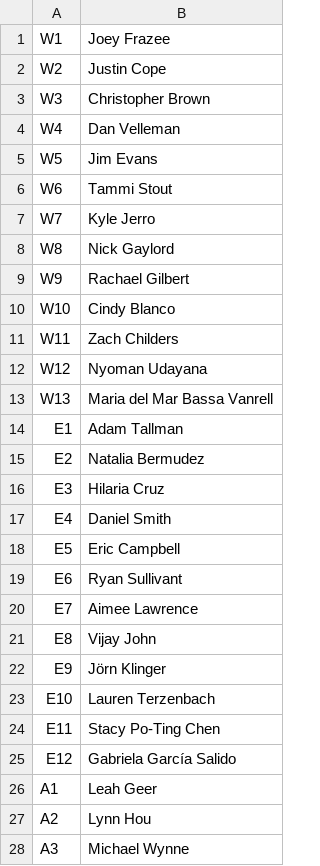
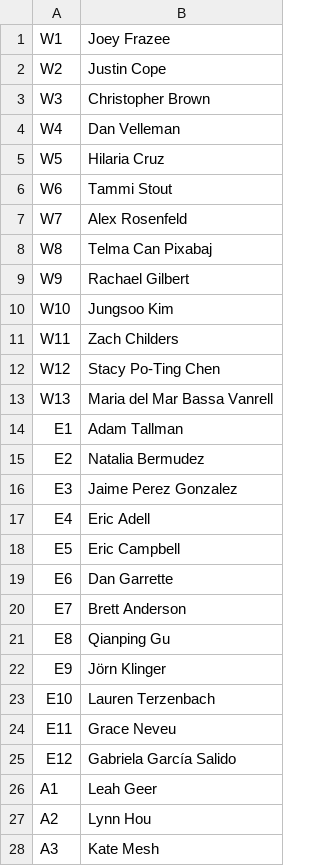
Before and after one commit to linguistics/rlp, a CSV file: students.csv, drawn as a sheet.

Commit message:
Update students to the best of my knowledge

```diff
--- a/students.csv
+++ b/students.csv
@@ -4,10 +4,10 @@ W3,Christopher Brown
 W4,Dan Velleman
-W5,Jim Evans
+W5,Hilaria Cruz
 W6,Tammi Stout
-W7,Kyle Jerro
-W8,Nick Gaylord
+W7,Alex Rosenfeld
+W8,Telma Can Pixabaj
 W9,Rachael Gilbert
-W10,Cindy Blanco
+W10,Jungsoo Kim
 W11,Zach Childers
-W12,Nyoman Udayana
+W12,Stacy Po-Ting Chen
 W13,Maria del Mar Bassa Vanrell
@@ -15,11 +15,11 @@ E1,Adam Tallman
 E2,Natalia Bermudez
-E3,Hilaria Cruz
-E4,Daniel Smith
+E3,Jaime Perez Gonzalez
+E4,Eric Adell
 E5,Eric Campbell
-E6,Ryan Sullivant
-E7,Aimee Lawrence
-E8,Vijay John
+E6,Dan Garrette
+E7,Brett Anderson
+E8,Qianping Gu
 E9,Jörn Klinger
 E10,Lauren Terzenbach
-E11,Stacy Po-Ting Chen
+E11,Grace Neveu
 E12,Gabriela García Salido
@@ -27,2 +27,2 @@ A1,Leah Geer
 A2,Lynn Hou
-A3,Michael Wynne
+A3,Kate Mesh
```
